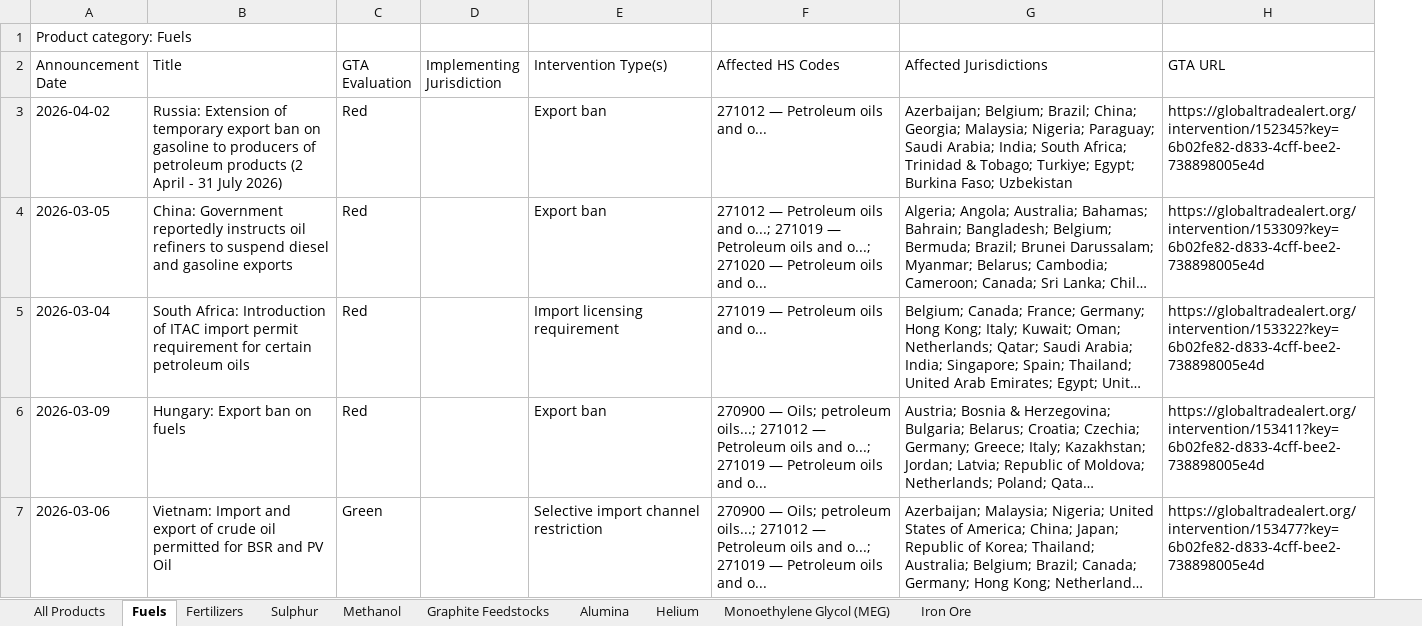
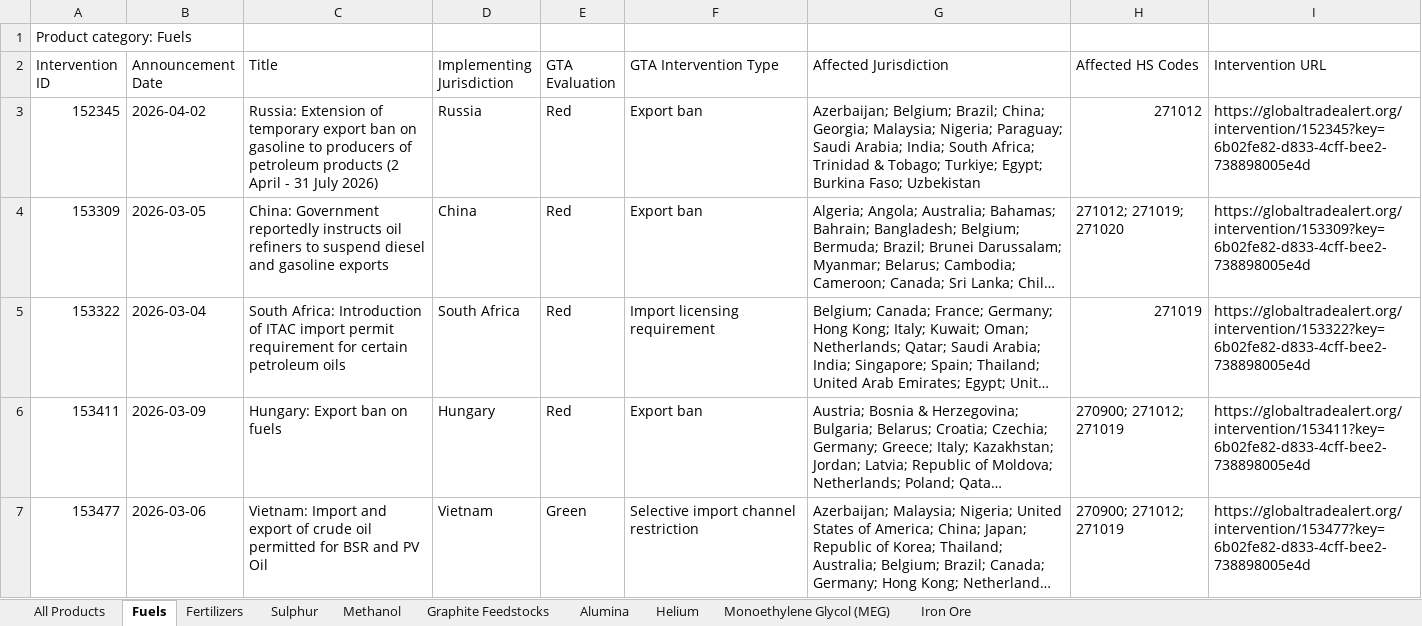
Before and after one commit to anaelenasc/strategic-inputs-monitor, an Excel workbook: data/interventions.xlsx, sheet Fuels, drawn as a sheet; only a part is shown; long unchanged cells end in …; values as stored, in another font and other column widths than the file's, no cell formats; removed rows and columns are numbered as before the commit, all else as after; the diff covers the shown part only; the diff names each change by its address in the sheet, - before the commit and + after, or states it on an @@ line.

```diff
--- a/data/interventions.xlsx (sheet Fuels)
+++ b/data/interventions.xlsx (sheet Fuels)
+column A (Intervention ID), row 1: Product category: Fuels; rows 3-7: 152345 | 153309 | 153322 | 153411 | 153477
+column D (Implementing Jurisdiction), rows 3-7: Russia | China | South Africa | Hungary | Vietnam
-column D (Implementing Jurisdiction), empty
-column F (Affected HS Codes), rows 3-7: 271012 — Petroleum oils and o... | 271012 — Petroleum oils and o...; 271019 — Petroleum oils and o...; 271020 — Petroleum oils and o... | 271019 — Petroleum oils and o... | 270900 — Oils; petroleum oils...; 271012 — Petroleum oils and o...; 271019 — Petroleum oils and o... | 270900 — Oils; petroleum oils...; 271012 — Petroleum oils and o...; 271019 — Petroleum oils and o...
+column H (Affected HS Codes), rows 3-7: 271012 | 271012; 271019; 271020 | 271019 | 270900; 271012; 271019 | 270900; 271012; 271019
-B1 (Announcement Date): Product category: Fuels
+B1 (Announcement Date): (empty)
-F2: Intervention Type(s)
+F2: GTA Intervention Type
-G2: Affected Jurisdictions
+G2: Affected Jurisdiction
-I2: GTA URL
+I2: Intervention URL
```
Also changed, not shown: 2 added rows elsewhere in this sheet, sheet Methanol, sheet Iron Ore, sheet Monoethylene Glycol (MEG), sheet Sulphur, sheet Fertilizers, sheet Graphite Feedstocks, 3 more sheets, cell formats, 1 other file.
